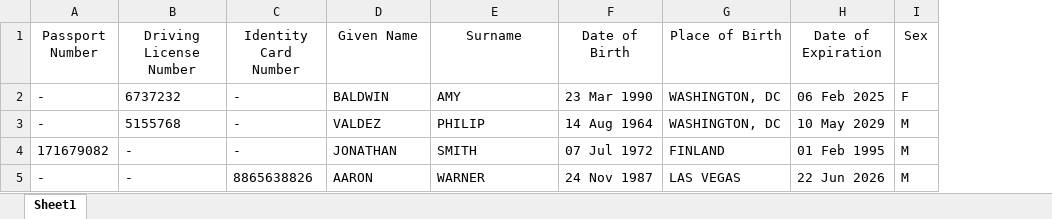
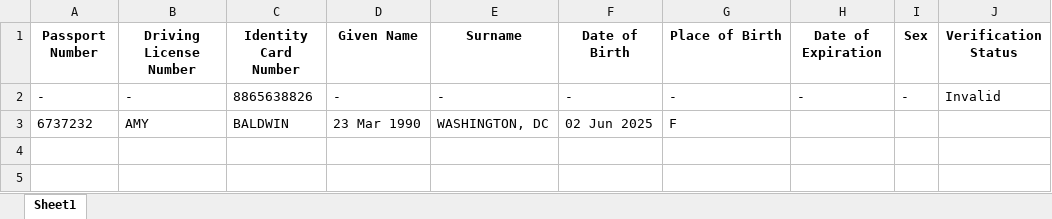
Before and after one commit to shlokdhanokar/Agentic-AI---KYC-Automation, an Excel workbook: extracted_passport_details.xlsx, sheet Sheet1, drawn as a sheet; values as stored, in another font and other column widths than the file's, no borders; removed rows and columns are numbered as before the commit, all else as after; the diff names each change by its address in the sheet, - before the commit and + after, or states it on an @@ line.

```diff
--- a/extracted_passport_details.xlsx (sheet Sheet1)
+++ b/extracted_passport_details.xlsx (sheet Sheet1)
+column J (Verification Status), row 2: Invalid
-A1:I1 bold: off
+A1:I1 bold: on
-row 2: - | 6737232 | - | BALDWIN | AMY | 23 Mar 1990 | WASHINGTON, DC | 06 Feb 2025 | F
-row 3: - | 5155768 | - | VALDEZ | PHILIP | 14 Aug 1964 | WASHINGTON, DC | 10 May 2029 | M
-row 4: 171679082 | - | - | JONATHAN | SMITH | 07 Jul 1972 | FINLAND | 01 Feb 1995 | M
-D2 (Given Name): AARON
+D2 (Given Name): -
-E2 (Surname): WARNER
+E2 (Surname): -
-F2 (Date of Birth): 24 Nov 1987
+F2 (Date of Birth): -
-G2 (Place of Birth): LAS VEGAS
+G2 (Place of Birth): -
-H2 (Date of Expiration): 22 Jun 2026
+H2 (Date of Expiration): -
-I2 (Sex): M
+I2 (Sex): -
+row 3: 6737232 | AMY | BALDWIN | 23 Mar 1990 | WASHINGTON, DC | 02 Jun 2025 | F
```
Also changed, not shown: 2 other files.
